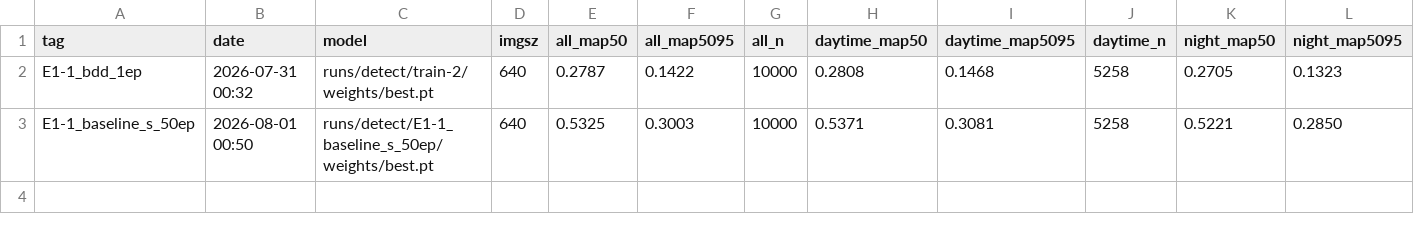
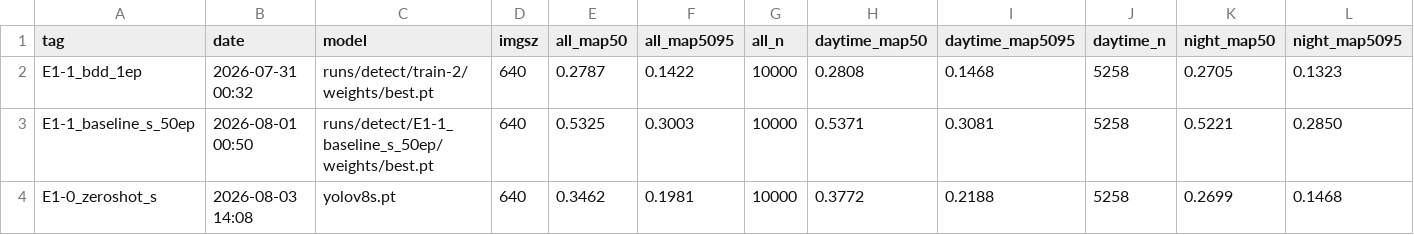
Before and after one commit to Uchan99/CV_project, a CSV file: experiments.csv, drawn as a sheet; only a part is shown; rows hold the shown columns only; the diff names each change by its address in the sheet, - before the commit and + after, or states it on an @@ line.

```diff
--- a/experiments.csv
+++ b/experiments.csv
+row 4: E1-0_zeroshot_s | 2026-08-03 14:08 | yolov8s.pt | 640 | 0.3462 | 0.1981 | 10000 | 0.3772 | 0.2188 | 5258 | 0.2699 | 0.1468
```
Also changed, not shown: 1 other file.
